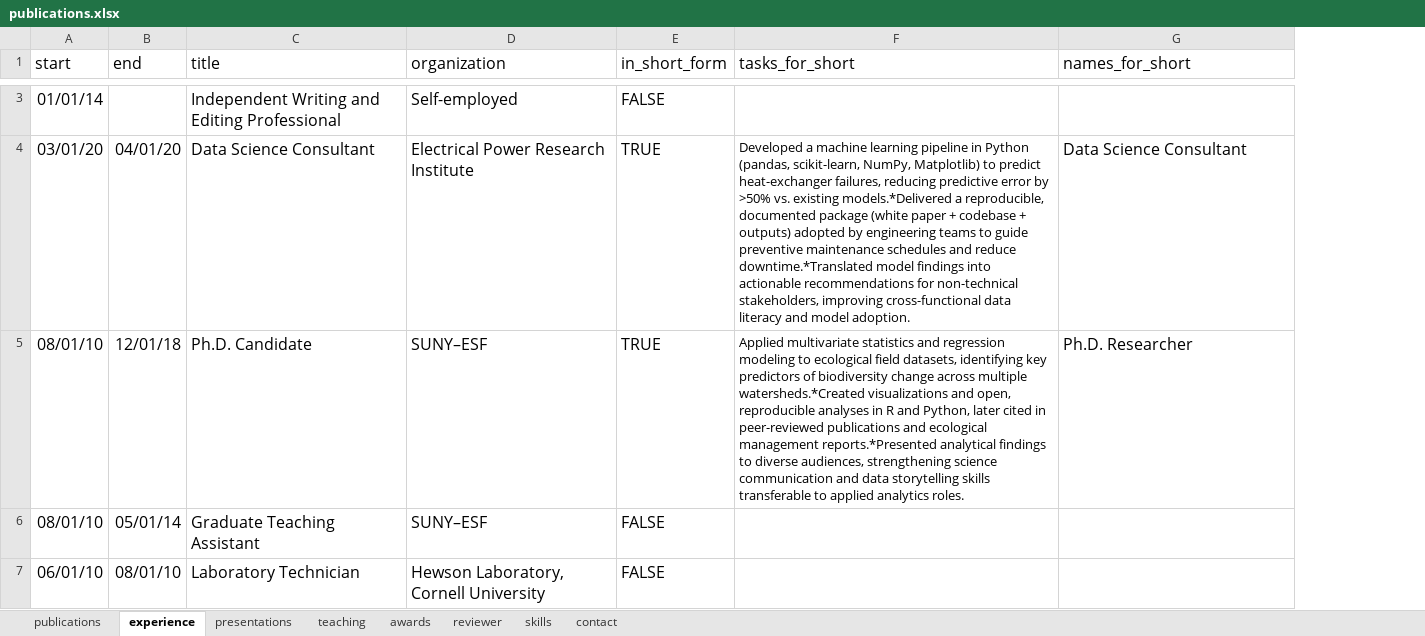
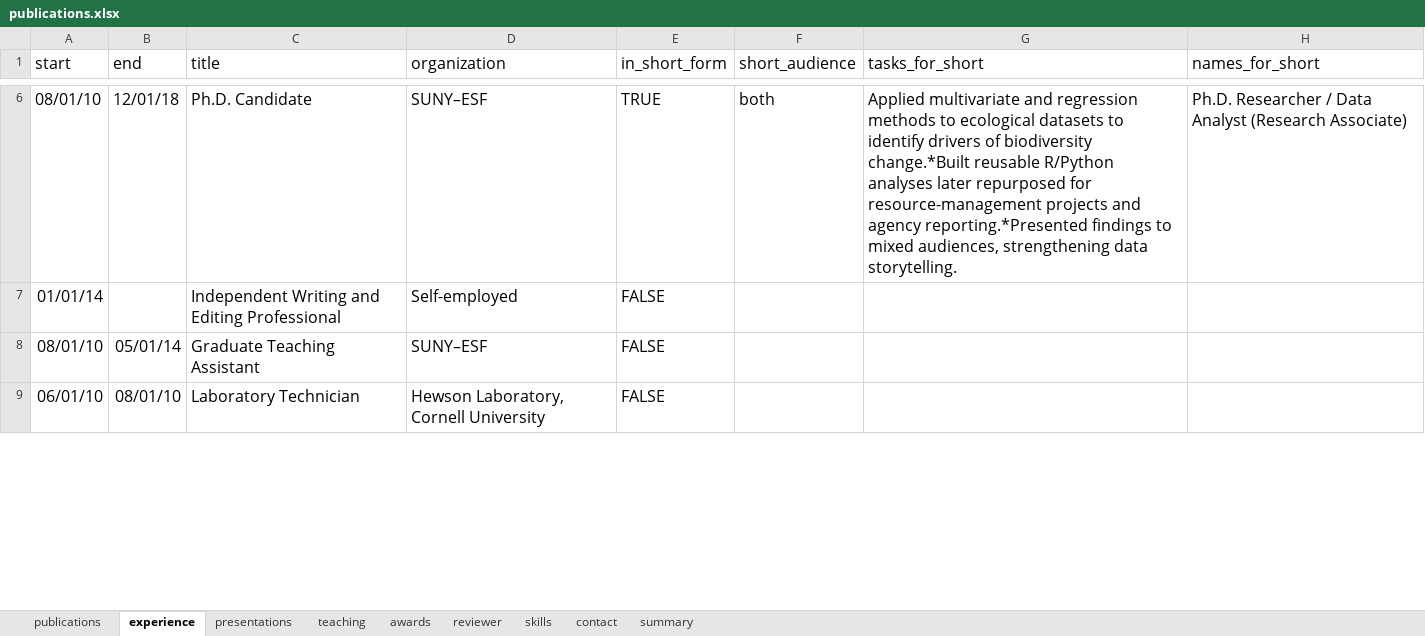
Before and after one commit to mrguyperson/homepage, an Excel workbook: cv/publications.xlsx, sheet experience, drawn as a sheet; only a part is shown, gaps mark what is left out; values as stored, in another font and other column widths than the file's, no borders; removed rows and columns are numbered as before the commit, all else as after; the diff covers the shown part only; the diff names each change by its address in the sheet, - before the commit and + after, or states it on an @@ line.

Commit message:
made industry and research resumes

```diff
--- a/cv/publications.xlsx (sheet experience)
+++ b/cv/publications.xlsx (sheet experience)
+sheet tab: summary
+column F (short_audience), empty
+row 6: 08/01/10 | 12/01/18 | Ph.D. Candidate | SUNY–ESF | TRUE | both | Applied multivariate and regression methods to ecological datasets to identify drivers of biodiversity change.*Built reusable R/Python analyses later repurposed for resource-management projects and agency reporting.*Presented findings to mixed audiences, strengthening data storytelling. | Ph.D. Researcher / Data Analyst (Research Associate)
-row 4: 03/01/20 | 04/01/20 | Data Science Consultant | Electrical Power Research Institute | TRUE | Developed a machine learning pipeline in Python (pandas, scikit-learn, NumPy, Matplotlib) to predict heat-exchanger failures, reducing predictive error by >50% vs. existing models.*Delivered a reproducible, documented package (white paper + codebase + outputs) adopted by engineering teams to guide preventive maintenance schedules and reduce downtime.*Translated model findings into actionable recommendations for non-technical stakeholders, improving cross-functional data literacy and model adoption. | Data Science Consultant
-row 5: 08/01/10 | 12/01/18 | Ph.D. Candidate | SUNY–ESF | TRUE | Applied multivariate statistics and regression modeling to ecological field datasets, identifying key predictors of biodiversity change across multiple watersheds.*Created visualizations and open, reproducible analyses in R and Python, later cited in peer-reviewed publications and ecological management reports.*Presented analytical findings to diverse audiences, strengthening science communication and data storytelling skills transferable to applied analytics roles. | Ph.D. Researcher
```
Also changed, not shown: 3 added rows, 3 edited cells and cell formats elsewhere in this sheet, sheet skills, 8 other files.
